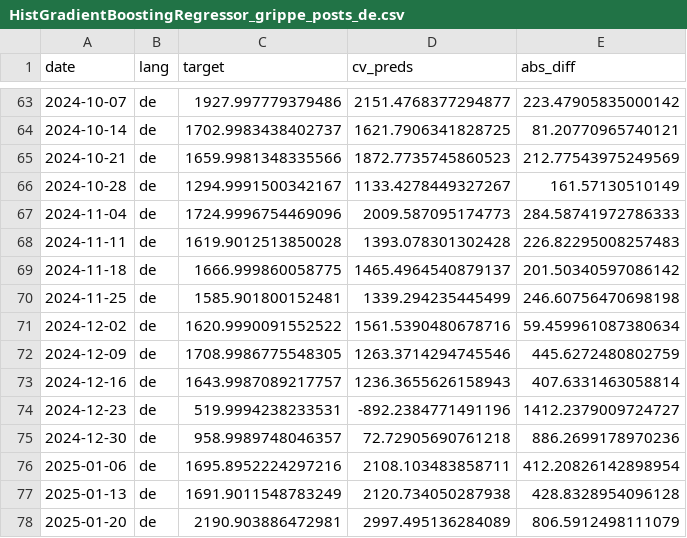
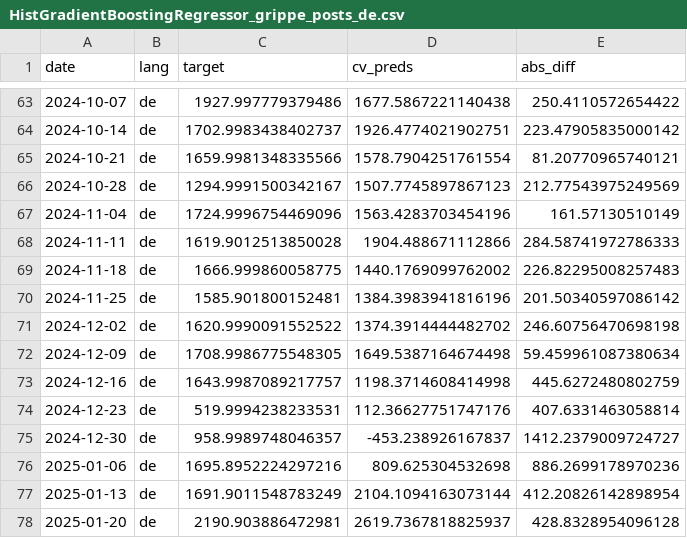
Before and after one commit to kantundpeterpan/bluesky_ddd_influenza, a CSV file: dbt/digepi_bsky/seeds/HistGradientBoostingRegressor_grippe_posts_de.csv, drawn as a sheet; only a part is shown, gaps mark what is left out; the diff covers the shown part only.

```diff
--- a/dbt/digepi_bsky/seeds/HistGradientBoostingRegressor_grippe_posts_de.csv
+++ b/dbt/digepi_bsky/seeds/HistGradientBoostingRegressor_grippe_posts_de.csv
@@ -63,16 +63,16 @@ date,lang,target,cv_preds,abs_diff
-2024-10-07,de,1927.997779379486,2151.4768377294877,223.47905835000142
-2024-10-14,de,1702.9983438402737,1621.7906341828725,81.20770965740121
-2024-10-21,de,1659.9981348335566,1872.7735745860523,212.77543975249569
-2024-10-28,de,1294.9991500342167,1133.4278449327267,161.57130510149
-2024-11-04,de,1724.9996754469096,2009.587095174773,284.58741972786333
-2024-11-11,de,1619.9012513850028,1393.078301302428,226.82295008257483
-2024-11-18,de,1666.999860058775,1465.4964540879137,201.50340597086142
-2024-11-25,de,1585.901800152481,1339.294235445499,246.60756470698198
-2024-12-02,de,1620.9990091552522,1561.5390480678716,59.459961087380634
-2024-12-09,de,1708.9986775548305,1263.3714294745546,445.6272480802759
-2024-12-16,de,1643.9987089217757,1236.3655626158943,407.6331463058814
-2024-12-23,de,519.9994238233531,-892.2384771491196,1412.2379009724727
-2024-12-30,de,958.9989748046357,72.72905690761218,886.2699178970236
-2025-01-06,de,1695.8952224297216,2108.103483858711,412.20826142898954
-2025-01-13,de,1691.9011548783249,2120.734050287938,428.8328954096128
-2025-01-20,de,2190.903886472981,2997.495136284089,806.5912498111079
+2024-10-07,de,1927.997779379486,1677.5867221140438,250.4110572654422
+2024-10-14,de,1702.9983438402737,1926.4774021902751,223.47905835000142
+2024-10-21,de,1659.9981348335566,1578.7904251761554,81.20770965740121
+2024-10-28,de,1294.9991500342167,1507.7745897867123,212.77543975249569
+2024-11-04,de,1724.9996754469096,1563.4283703454196,161.57130510149
+2024-11-11,de,1619.9012513850028,1904.488671112866,284.58741972786333
+2024-11-18,de,1666.999860058775,1440.1769099762002,226.82295008257483
+2024-11-25,de,1585.901800152481,1384.3983941816196,201.50340597086142
+2024-12-02,de,1620.9990091552522,1374.3914444482702,246.60756470698198
+2024-12-09,de,1708.9986775548305,1649.5387164674498,59.459961087380634
+2024-12-16,de,1643.9987089217757,1198.3714608414998,445.6272480802759
+2024-12-23,de,519.9994238233531,112.36627751747176,407.6331463058814
+2024-12-30,de,958.9989748046357,-453.238926167837,1412.2379009724727
+2025-01-06,de,1695.8952224297216,809.625304532698,886.2699178970236
+2025-01-13,de,1691.9011548783249,2104.1094163073144,412.20826142898954
+2025-01-20,de,2190.903886472981,2619.7367818825937,428.8328954096128
```
Also changed, not shown: 1 added row and 52 edited cells elsewhere in this file, 1 other file.
